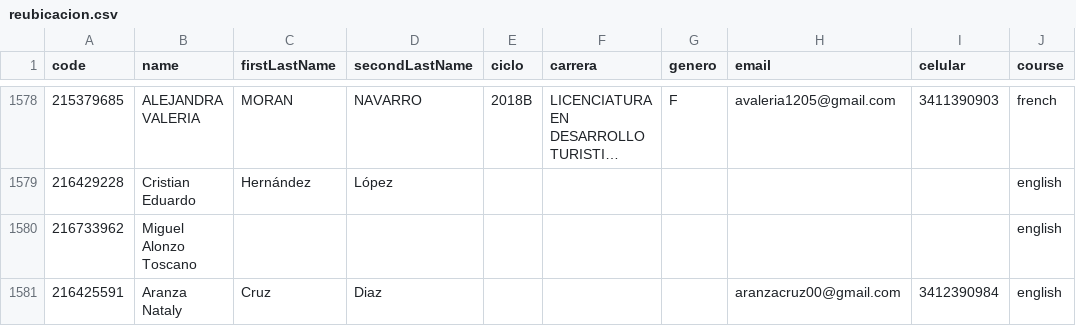
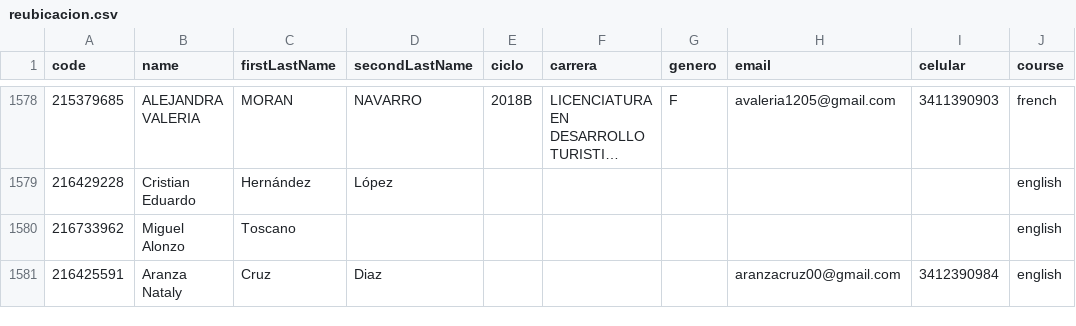
Before and after one commit to grochadc/filex-registro, a CSV file: data/reubicacion.csv, drawn as a sheet; only a part is shown, gaps mark what is left out; long unchanged cells end in …; the diff names each change by its address in the sheet, - before the commit and + after, or states it on an @@ line.

Commit message:
Update db Sep-10-11:40

```diff
--- a/data/reubicacion.csv
+++ b/data/reubicacion.csv
-B1580 (name): Miguel Alonzo Toscano
+B1580 (name): Miguel Alonzo
-C1580 (firstLastName): (empty)
+C1580 (firstLastName): Toscano
```
